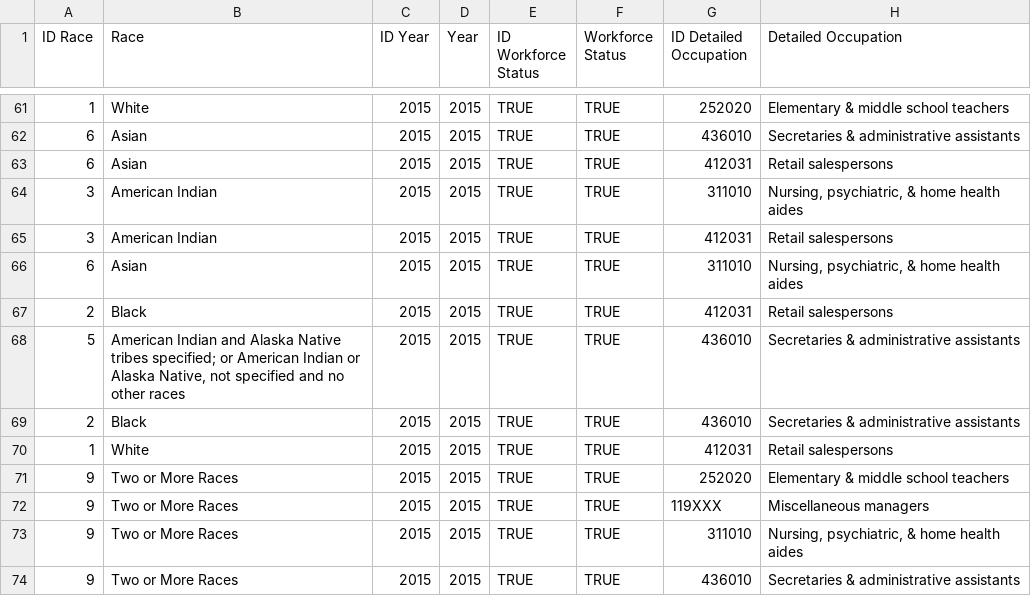
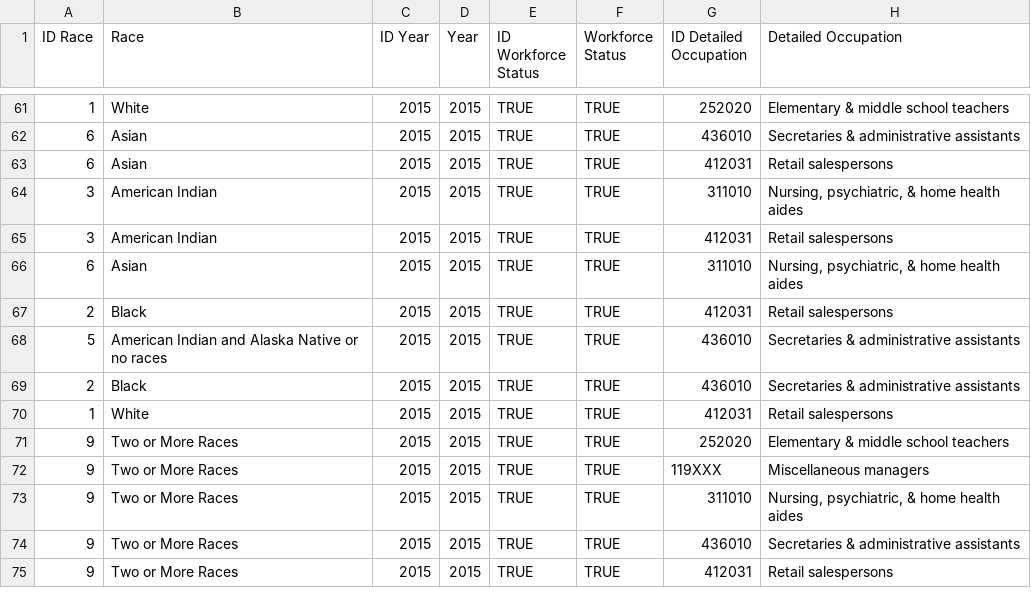
Before and after one commit to XIAOJIA68/DAV-5400, a CSV file: Wage by Race and Ethnicity in Common Jobs.csv, drawn as a sheet; only a part is shown, gaps mark what is left out; the shorter side is filled out with more unchanged rows; the diff names each change by its address in the sheet, - before the commit and + after, or states it on an @@ line.

Commit message:
Add files via upload

```diff
--- a/Wage by Race and Ethnicity in Common Jobs.csv
+++ b/Wage by Race and Ethnicity in Common Jobs.csv
-B68 (Race): …Alaska Native tribes specified; or American Indian or Alaska Native, not specified and no other races
+B68 (Race): …Alaska Native or no races
```
